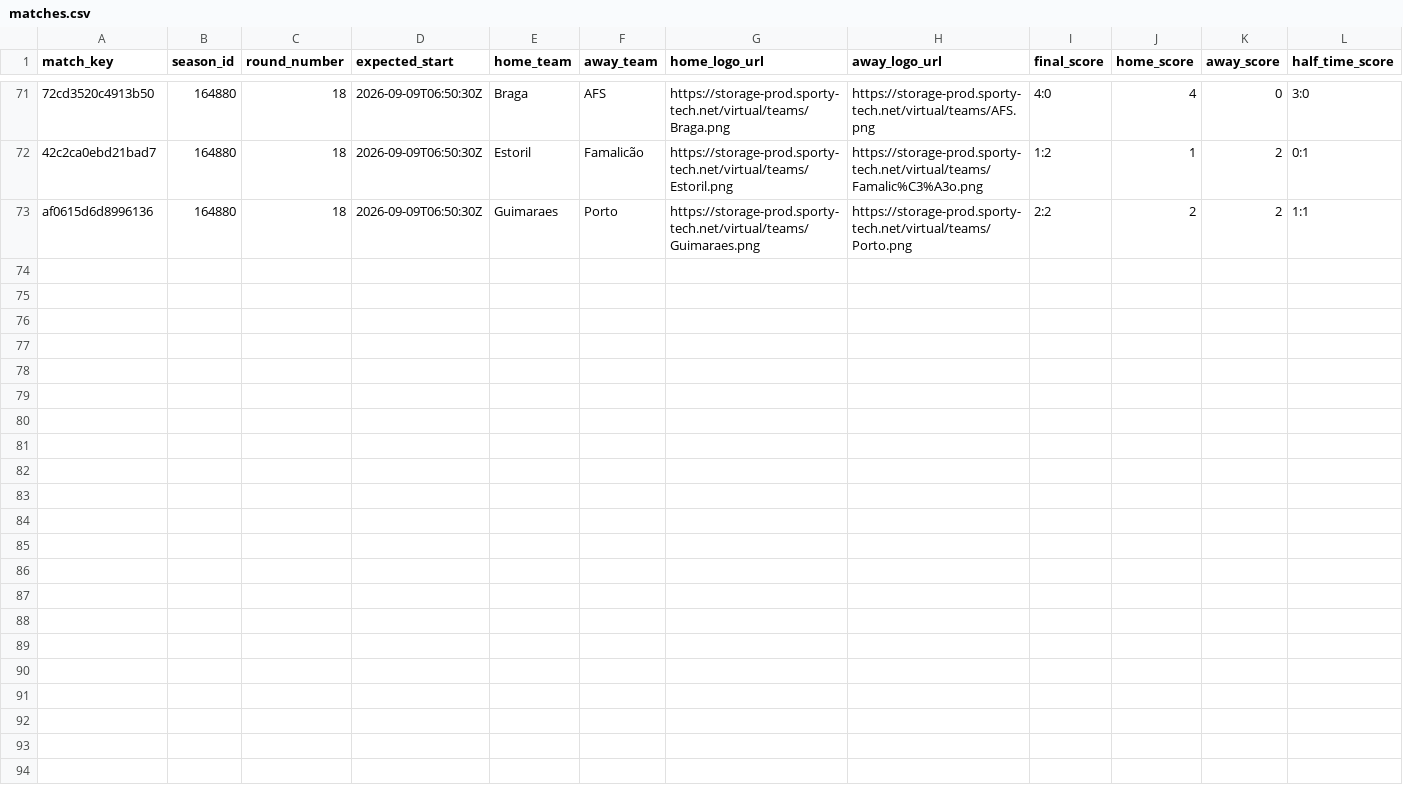
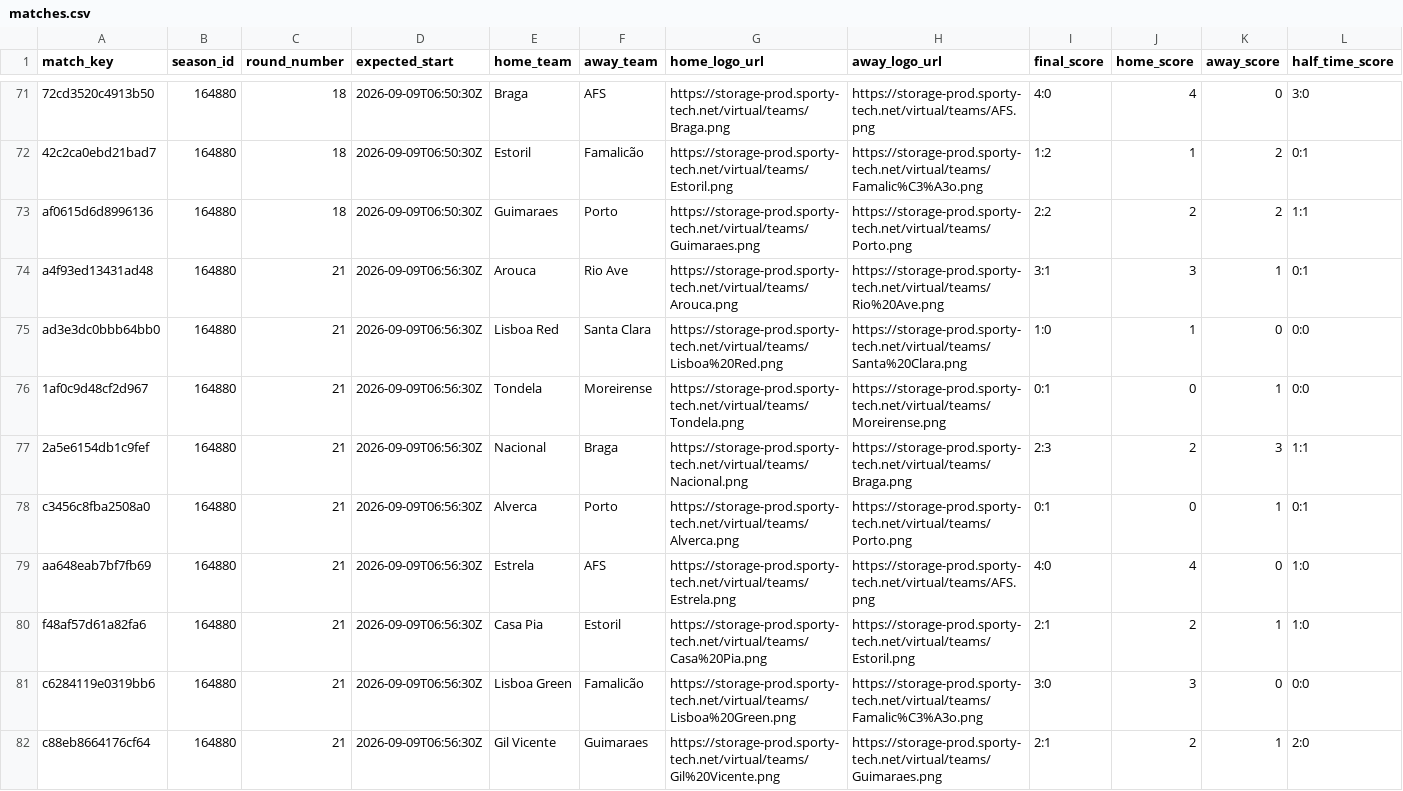
Before and after one commit to michaeldiary77-sys/virtual-leagues-collector, a CSV file: data/8044_portuguese-league/matches.csv, drawn as a sheet; only a part is shown, gaps mark what is left out; rows hold the shown columns only; the diff names each change by its address in the sheet, - before the commit and + after, or states it on an @@ line.

```diff
--- a/data/8044_portuguese-league/matches.csv
+++ b/data/8044_portuguese-league/matches.csv
+row 74: a4f93ed13431ad48 | 164880 | 21 | 2026-09-09T06:56:30Z | Arouca | Rio Ave | https://storage-prod.sporty-tech.net/virtual/teams/Arouca.png | https://storage-prod.sporty-tech.net/virtual/teams/Rio%20Ave.png | 3:1 | 3 | 1 | 0:1
+row 75: ad3e3dc0bbb64bb0 | 164880 | 21 | 2026-09-09T06:56:30Z | Lisboa Red | Santa Clara | https://storage-prod.sporty-tech.net/virtual/teams/Lisboa%20Red.png | https://storage-prod.sporty-tech.net/virtual/teams/Santa%20Clara.png | 1:0 | 1 | 0 | 0:0
+row 76: 1af0c9d48cf2d967 | 164880 | 21 | 2026-09-09T06:56:30Z | Tondela | Moreirense | https://storage-prod.sporty-tech.net/virtual/teams/Tondela.png | https://storage-prod.sporty-tech.net/virtual/teams/Moreirense.png | 0:1 | 0 | 1 | 0:0
+row 77: 2a5e6154db1c9fef | 164880 | 21 | 2026-09-09T06:56:30Z | Nacional | Braga | https://storage-prod.sporty-tech.net/virtual/teams/Nacional.png | https://storage-prod.sporty-tech.net/virtual/teams/Braga.png | 2:3 | 2 | 3 | 1:1
+row 78: c3456c8fba2508a0 | 164880 | 21 | 2026-09-09T06:56:30Z | Alverca | Porto | https://storage-prod.sporty-tech.net/virtual/teams/Alverca.png | https://storage-prod.sporty-tech.net/virtual/teams/Porto.png | 0:1 | 0 | 1 | 0:1
+row 79: aa648eab7bf7fb69 | 164880 | 21 | 2026-09-09T06:56:30Z | Estrela | AFS | https://storage-prod.sporty-tech.net/virtual/teams/Estrela.png | https://storage-prod.sporty-tech.net/virtual/teams/AFS.png | 4:0 | 4 | 0 | 1:0
+row 80: f48af57d61a82fa6 | 164880 | 21 | 2026-09-09T06:56:30Z | Casa Pia | Estoril | https://storage-prod.sporty-tech.net/virtual/teams/Casa%20Pia.png | https://storage-prod.sporty-tech.net/virtual/teams/Estoril.png | 2:1 | 2 | 1 | 1:0
+row 81: c6284119e0319bb6 | 164880 | 21 | 2026-09-09T06:56:30Z | Lisboa Green | Famalicão | https://storage-prod.sporty-tech.net/virtual/teams/Lisboa%20Green.png | https://storage-prod.sporty-tech.net/virtual/teams/Famalic%C3%A3o.png | 3:0 | 3 | 0 | 0:0
+row 82: c88eb8664176cf64 | 164880 | 21 | 2026-09-09T06:56:30Z | Gil Vicente | Guimaraes | https://storage-prod.sporty-tech.net/virtual/teams/Gil%20Vicente.png | https://storage-prod.sporty-tech.net/virtual/teams/Guimaraes.png | 2:1 | 2 | 1 | 2:0
```
Also changed, not shown: data/8042_french-league/matches.csv, data/8043_german-league/matches.csv, 31 other files.
